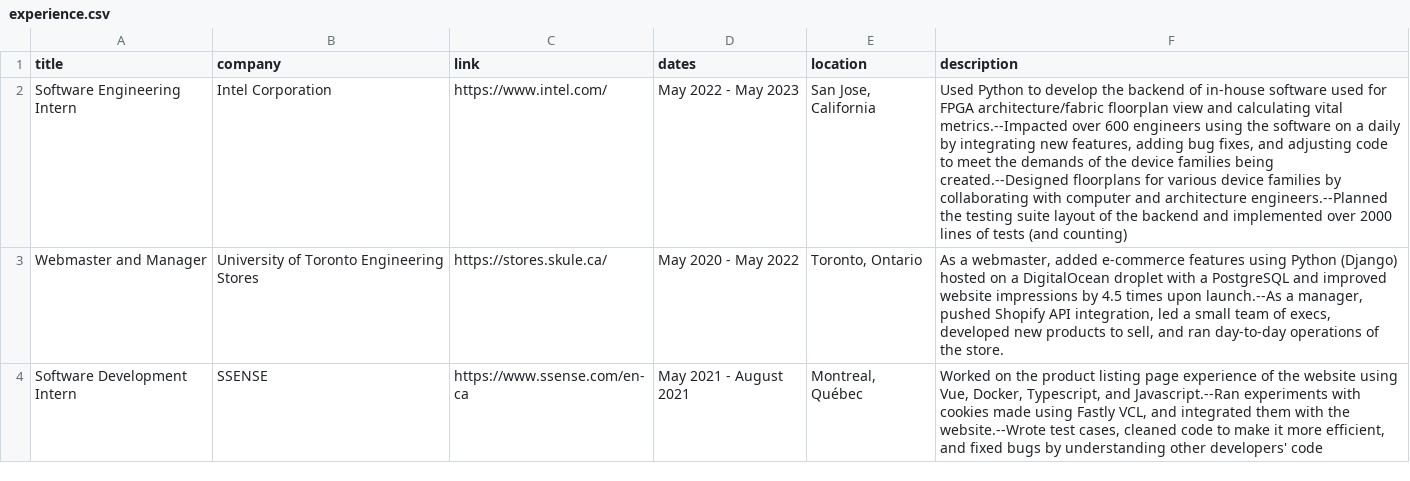
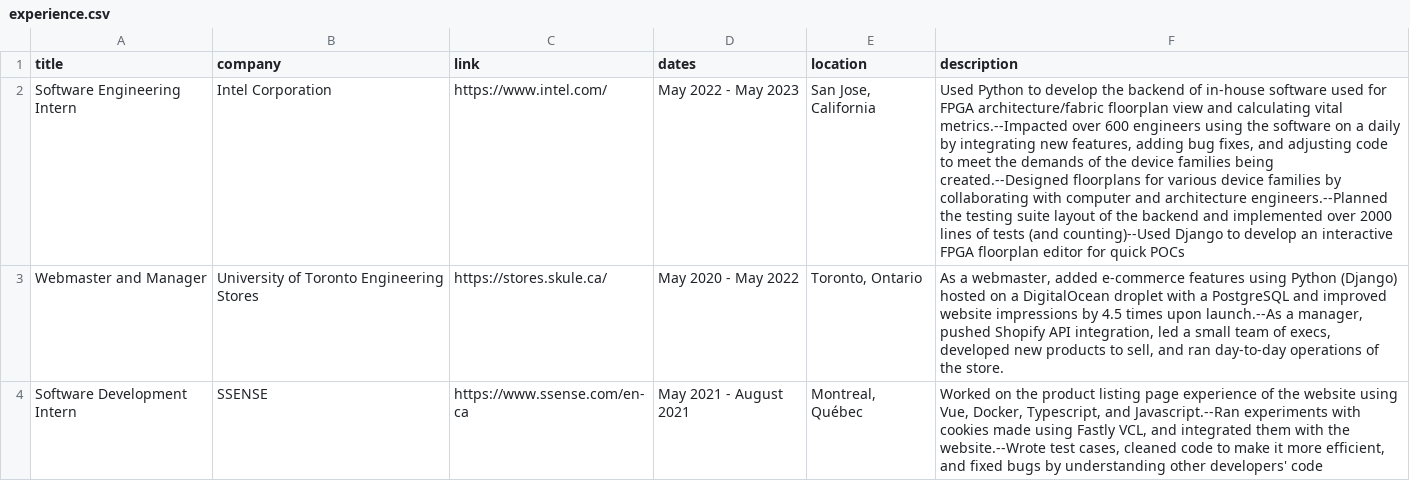
Before and after one commit to NicoleStrel/personal-site, a CSV file: personal-site/src/data/experience.csv, drawn as a sheet; the diff names each change by its address in the sheet, - before the commit and + after, or states it on an @@ line.

Commit message:
update intel exp

```diff
--- a/personal-site/src/data/experience.csv
+++ b/personal-site/src/data/experience.csv
-F2 (description): …tests (and counting)
+F2 (description): …tests (and counting)--Used Django to develop an interactive FPGA floorplan editor for quick POCs
```
